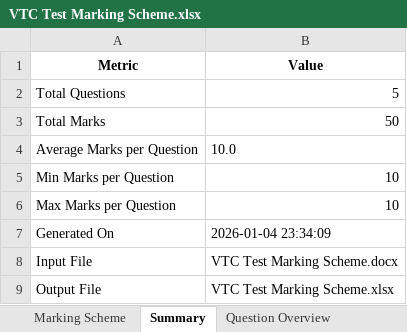
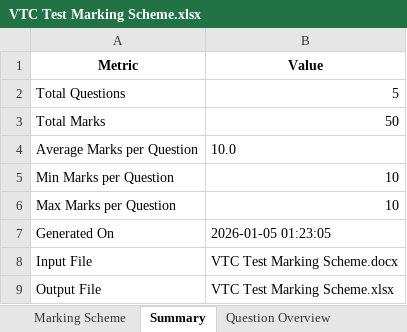
Before and after one commit to wongcyrus/gemini-handwriting-grader, an Excel workbook: sample/VTC Test Marking Scheme.xlsx, sheet Summary, drawn as a sheet; values as stored, in another font and other column widths than the file's, no borders; the diff names each change by its address in the sheet, - before the commit and + after, or states it on an @@ line.

```diff
--- a/sample/VTC Test Marking Scheme.xlsx (sheet Summary)
+++ b/sample/VTC Test Marking Scheme.xlsx (sheet Summary)
-B7 (Value): 2026-01-04 23:34:09
+B7 (Value): 2026-01-05 01:23:05
```
Also changed, not shown: sheet Marking Scheme, sheet Question Overview, 23 other files.
